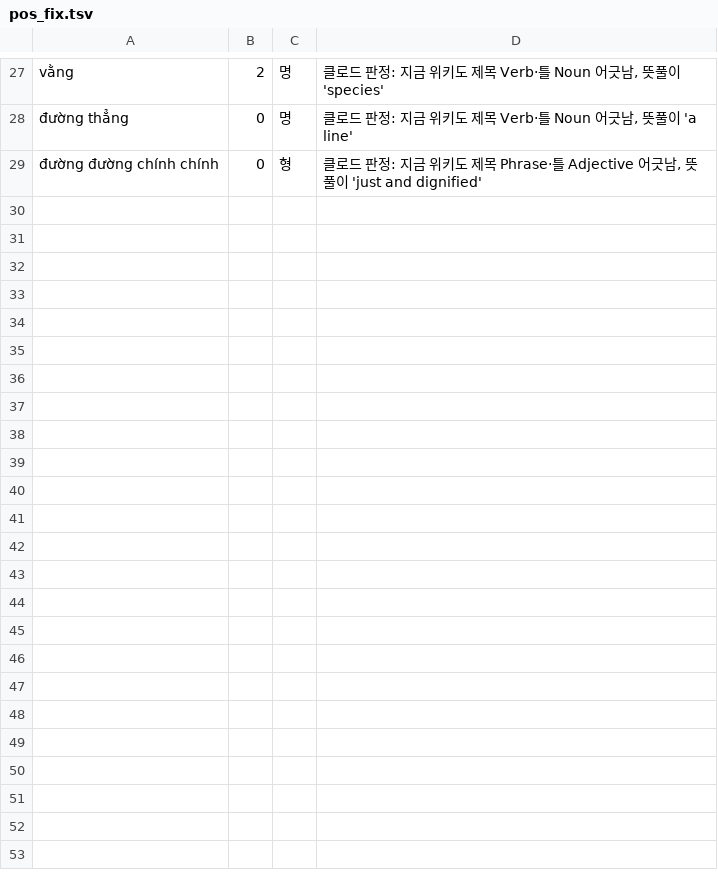
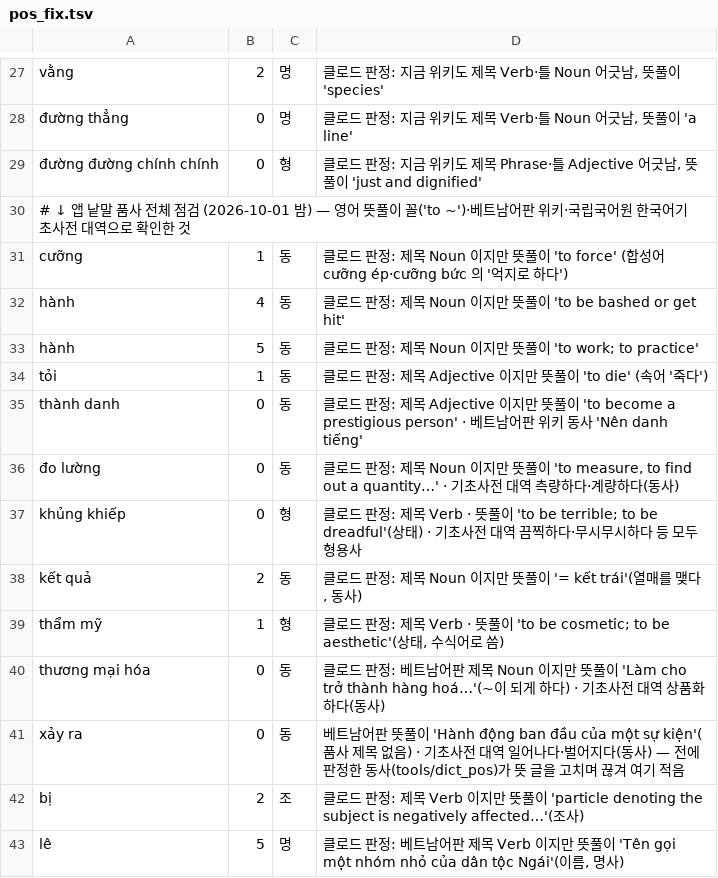
Before and after one commit to tpgus5119-coder/chaochao, a TSV file: tools/dict_full/pos_fix.tsv, drawn as a sheet; only a part is shown, gaps mark what is left out.

```diff
--- a/tools/dict_full/pos_fix.tsv
+++ b/tools/dict_full/pos_fix.tsv
@@ -29 +29,15 @@ vằng	2	명	클로드 판정: 지금 위키도 제목 Verb·틀 Noun 어긋남,
 đường đường chính chính	0	형	클로드 판정: 지금 위키도 제목 Phrase·틀 Adjective 어긋남, 뜻풀이 'just and dignified'
+# ↓ 앱 낱말 품사 전체 점검 (2026-10-01 밤) — 영어 뜻풀이 꼴('to ~')·베트남어판 위키·국립국어원 한국어기초사전 대역으로 확인한 것
+cưỡng	1	동	클로드 판정: 제목 Noun 이지만 뜻풀이 'to force' (합성어 cưỡng ép·cưỡng bức 의 '억지로 하다')
+hành	4	동	클로드 판정: 제목 Noun 이지만 뜻풀이 'to be bashed or get hit'
+hành	5	동	클로드 판정: 제목 Noun 이지만 뜻풀이 'to work; to practice'
+tỏi	1	동	클로드 판정: 제목 Adjective 이지만 뜻풀이 'to die' (속어 '죽다')
+thành danh	0	동	클로드 판정: 제목 Adjective 이지만 뜻풀이 'to become a prestigious person' · 베트남어판 위키 동사 'Nên danh tiếng'
+đo lường	0	동	클로드 판정: 제목 Noun 이지만 뜻풀이 'to measure, to find out a quantity…' · 기초사전 대역 측량하다·계량하다(동사)
+khủng khiếp	0	형	클로드 판정: 제목 Verb · 뜻풀이 'to be terrible; to be dreadful'(상태) · 기초사전 대역 끔찍하다·무시무시하다 등 모두 형용사
+kết quả	2	동	클로드 판정: 제목 Noun 이지만 뜻풀이 '= kết trái'(열매를 맺다, 동사)
+thẩm mỹ	1	형	클로드 판정: 제목 Verb · 뜻풀이 'to be cosmetic; to be aesthetic'(상태, 수식어로 씀)
+thương mại hóa	0	동	클로드 판정: 베트남어판 제목 Noun 이지만 뜻풀이 'Làm cho trở thành hàng hoá…'(~이 되게 하다) · 기초사전 대역 상품화하다(동사)
+xảy ra	0	동	베트남어판 뜻풀이 'Hành động ban đầu của một sự kiện'(품사 제목 없음) · 기초사전 대역 일어나다·벌어지다(동사) — 전에 판정한 동사(tools/dict_pos)가 뜻 글을 고치며 끊겨 여기 적음
+bị	2	조	클로드 판정: 제목 Verb 이지만 뜻풀이 'particle denoting the subject is negatively affected…'(조사)
+lê	5	명	클로드 판정: 베트남어판 제목 Verb 이지만 뜻풀이 'Tên gọi một nhóm nhỏ của dân tộc Ngái'(이름, 명사)
```
Also changed, not shown: 39 other files.
